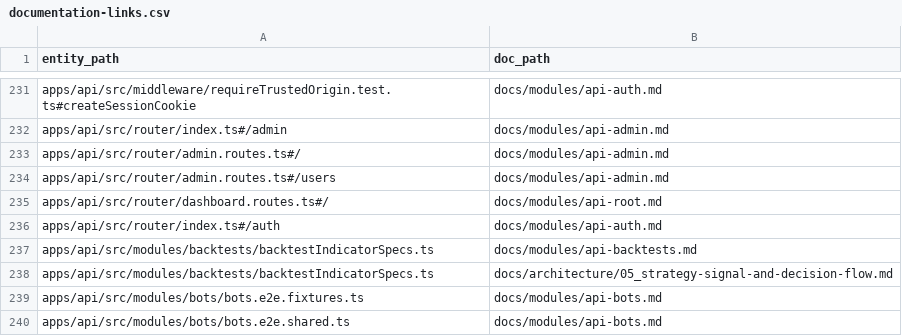
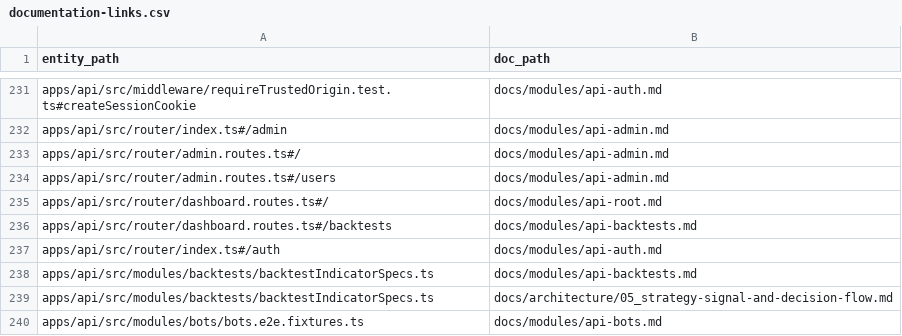
Before and after one commit to Wroblewski-Patryk/Soar, a CSV file: docs/architecture/relations/documentation-links.csv, drawn as a sheet; only a part is shown, gaps mark what is left out; the shorter side is filled out with more unchanged rows; the diff names each change by its address in the sheet, - before the commit and + after, or states it on an @@ line.

```diff
--- a/docs/architecture/relations/documentation-links.csv
+++ b/docs/architecture/relations/documentation-links.csv
+row 236: apps/api/src/router/dashboard.routes.ts#/backtests | docs/modules/api-backtests.md
```
Also changed, not shown: 31 other files.
